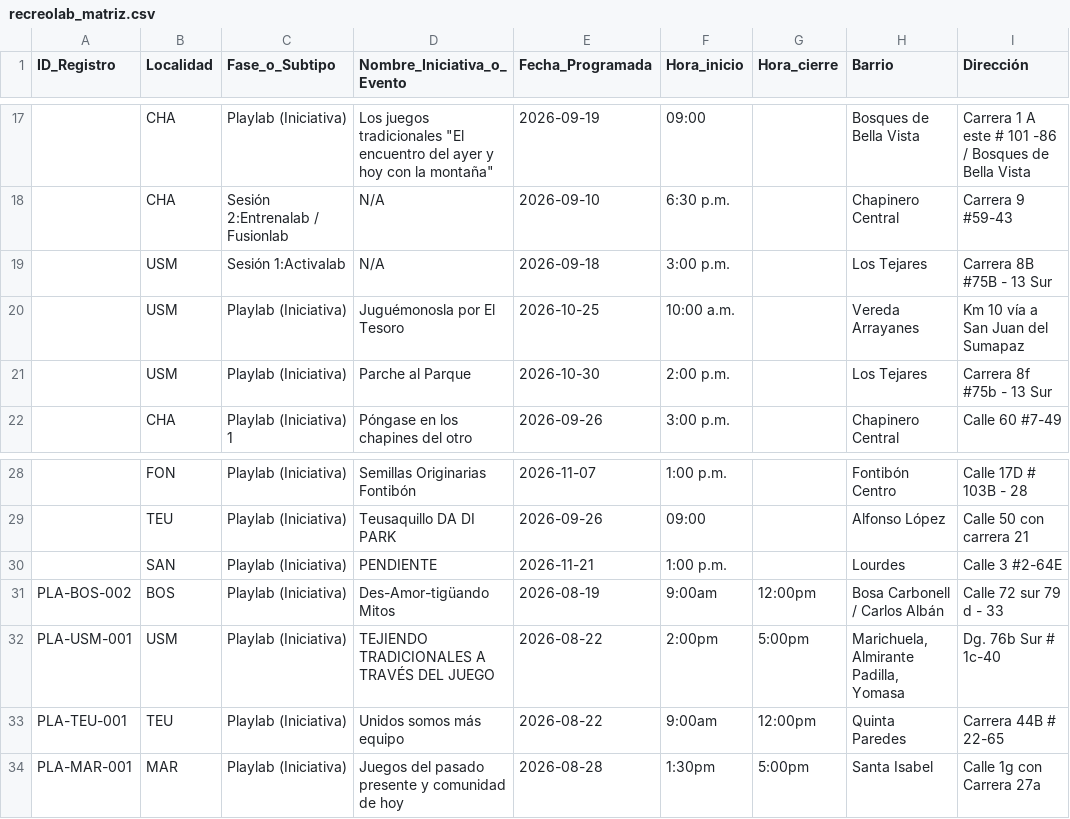
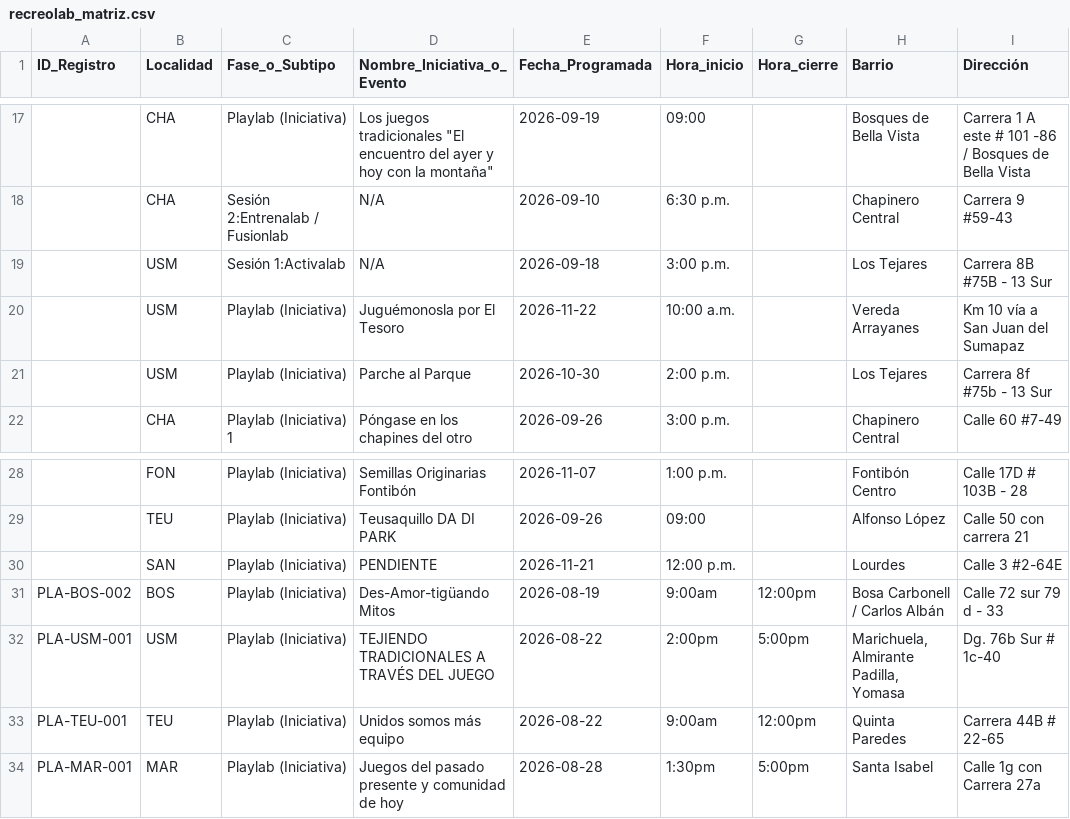
Before and after one commit to soy-juandi/recreolab-data, a CSV file: recreolab_matriz.csv, drawn as a sheet; only a part is shown, gaps mark what is left out; the diff names each change by its address in the sheet, - before the commit and + after, or states it on an @@ line.

Commit message:
Actualización automática recreolab_matriz.csv

```diff
--- a/recreolab_matriz.csv
+++ b/recreolab_matriz.csv
-E20 (Fecha_Programada): 2026-10-25
+E20 (Fecha_Programada): 2026-11-22
-F30 (Hora_inicio): 1:00 p.m.
+F30 (Hora_inicio): 12:00 p.m.
```
